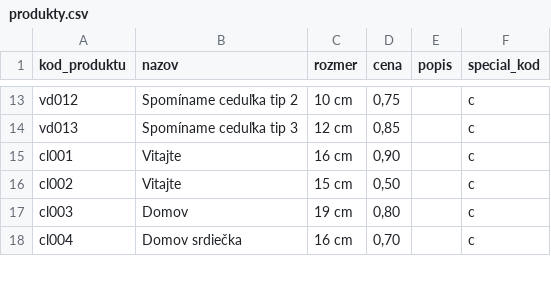
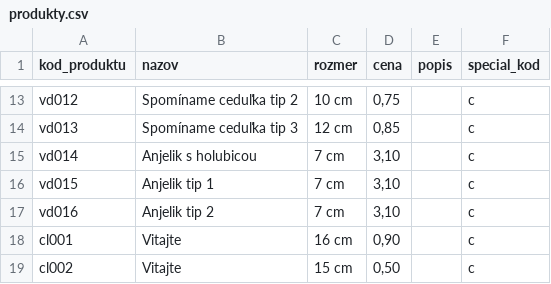
Before and after one commit to janohradil/durica, a CSV file: utils/produkty.csv, drawn as a sheet; only a part is shown, gaps mark what is left out; the shorter side is filled out with more unchanged rows.

```diff
--- a/utils/produkty.csv
+++ b/utils/produkty.csv
@@ -14,2 +14,5 @@ vd012,Spomíname ceduľka tip 2,10 cm,"0,75",,c
 vd013,Spomíname ceduľka tip 3,12 cm,"0,85",,c
+vd014,Anjelik s holubicou,7 cm,"3,10",,c
+vd015,Anjelik tip 1,7 cm,"3,10",,c
+vd016,Anjelik tip 2,7 cm,"3,10",,c
 cl001,Vitajte,16 cm,"0,90",,c
```
Also changed, not shown: 47 other files.
